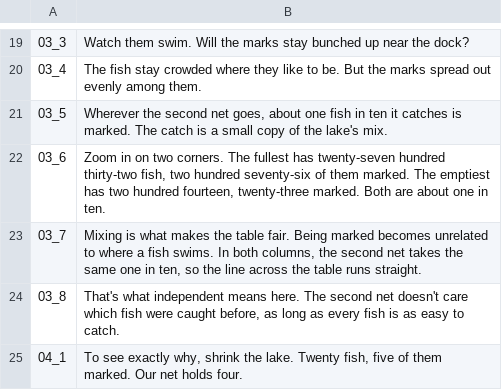
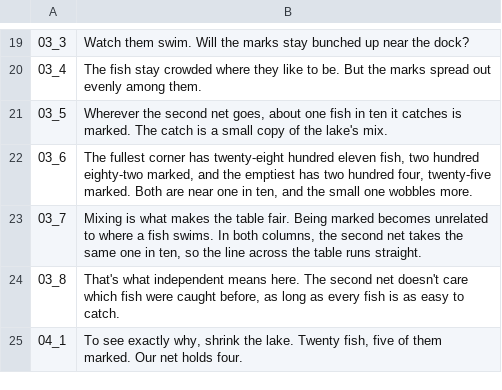
Before and after one commit to Dicklesworthstone/jeffs_math_explainer_videos, a TSV file: explainer_corpus/capture_recapture/script.tsv, drawn as a sheet; only a part is shown, gaps mark what is left out.

```diff
--- a/explainer_corpus/capture_recapture/script.tsv
+++ b/explainer_corpus/capture_recapture/script.tsv
@@ -21,3 +21,3 @@
 03_5	Wherever the second net goes, about one fish in ten it catches is marked. The catch is a small copy of the lake's mix.
-03_6	Zoom in on two corners. The fullest has twenty-seven hundred thirty-two fish, two hundred seventy-six of them marked. The emptiest has two hundred fourteen, twenty-three marked. Both are about one in ten.
+03_6	The fullest corner has twenty-eight hundred eleven fish, two hundred eighty-two marked, and the emptiest has two hundred four, twenty-five marked. Both are near one in ten, and the small one wobbles more.
 03_7	Mixing is what makes the table fair. Being marked becomes unrelated to where a fish swims. In both columns, the second net takes the same one in ten, so the line across the table runs straight.
```
Also changed, not shown: 5 other files.
